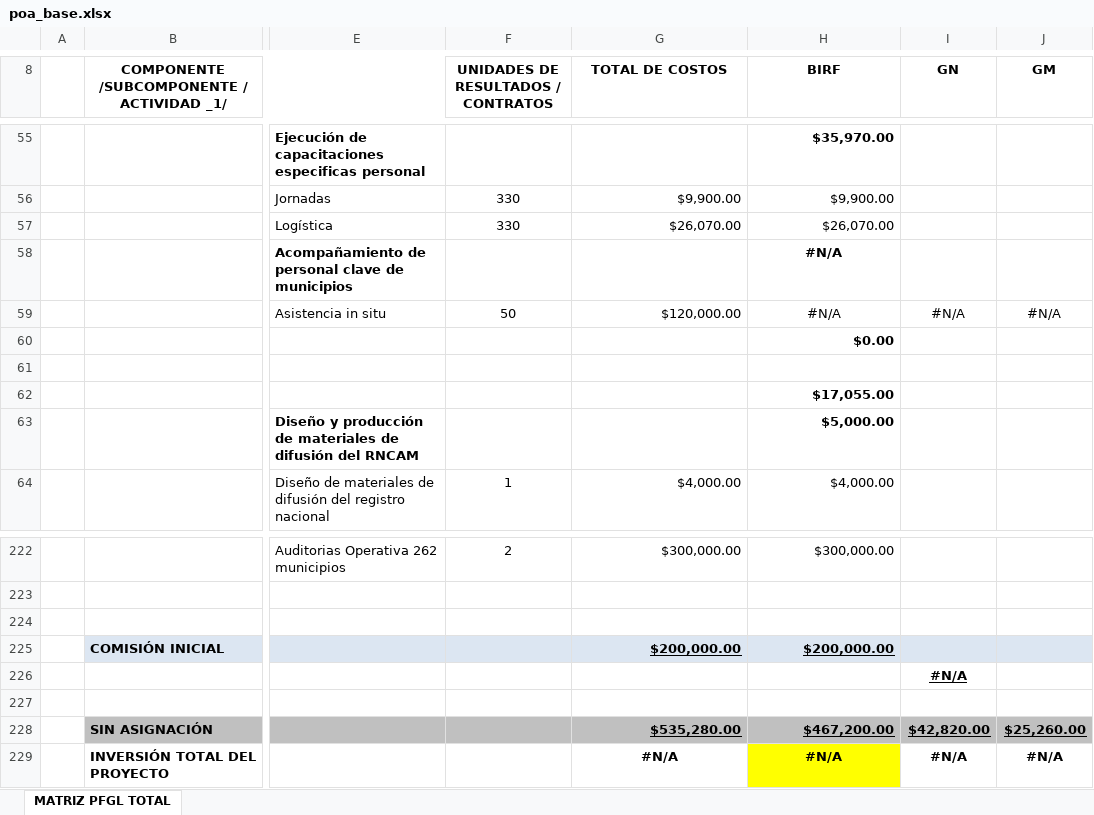
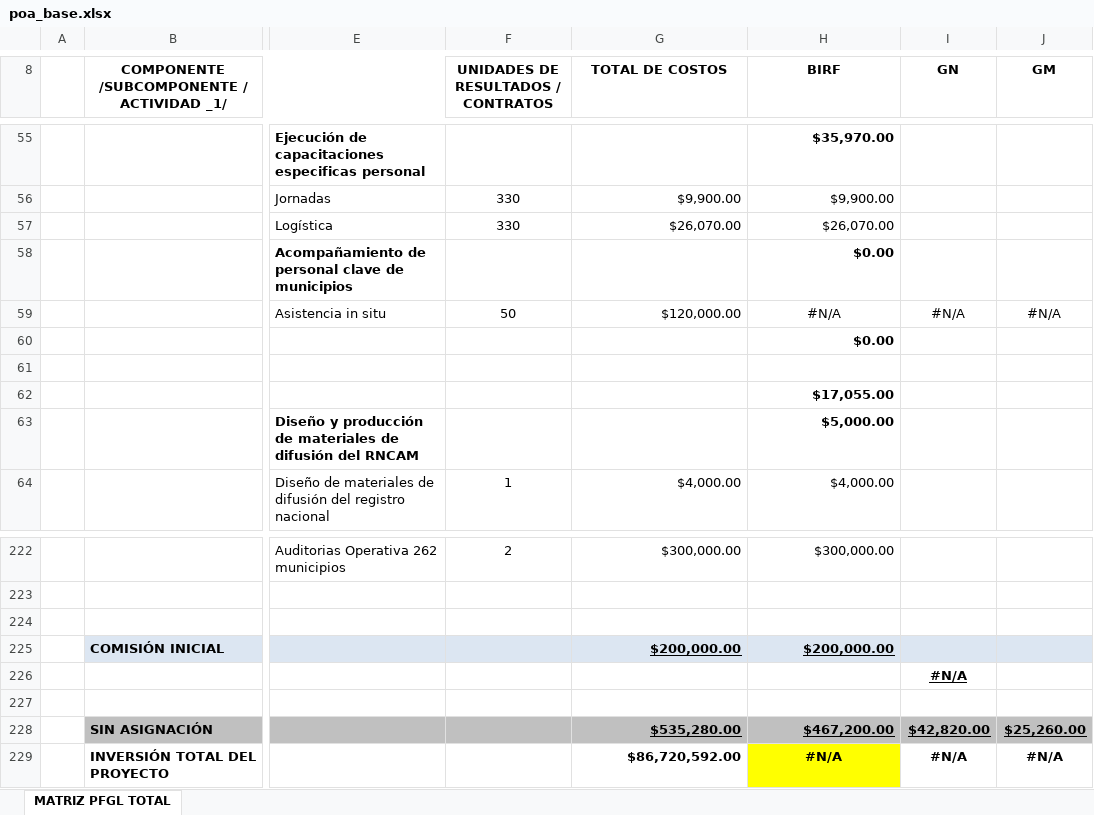
Before and after one commit to kailIII/sispfgl, an Excel workbook: documentos/seguimiento_poa/poa_base.xlsx, sheet MATRIZ PFGL TOTAL, drawn as a sheet; only a part is shown, gaps mark what is left out; values as stored, in another font and other column widths than the file's, no borders; the diff covers the shown part only; the diff names each change by its address in the sheet, - before the commit and + after, or states it on an @@ line.

Commit message:
Actualizacion Matriz, Seguimiento POA, Componente 3

```diff
--- a/documentos/seguimiento_poa/poa_base.xlsx (sheet MATRIZ PFGL TOTAL)
+++ b/documentos/seguimiento_poa/poa_base.xlsx (sheet MATRIZ PFGL TOTAL)
-H58 (BIRF): #N/A
+H58 (BIRF): $0.00
-H58 alignment: center
+H58 alignment: right
-G229 (TOTAL DE COSTOS): #N/A
+G229 (TOTAL DE COSTOS): $86,720,592.00
-G229 alignment: center
+G229 alignment: right
```
Also changed, not shown: 14 edited cells and cell formats elsewhere in this sheet, 21 other files.
